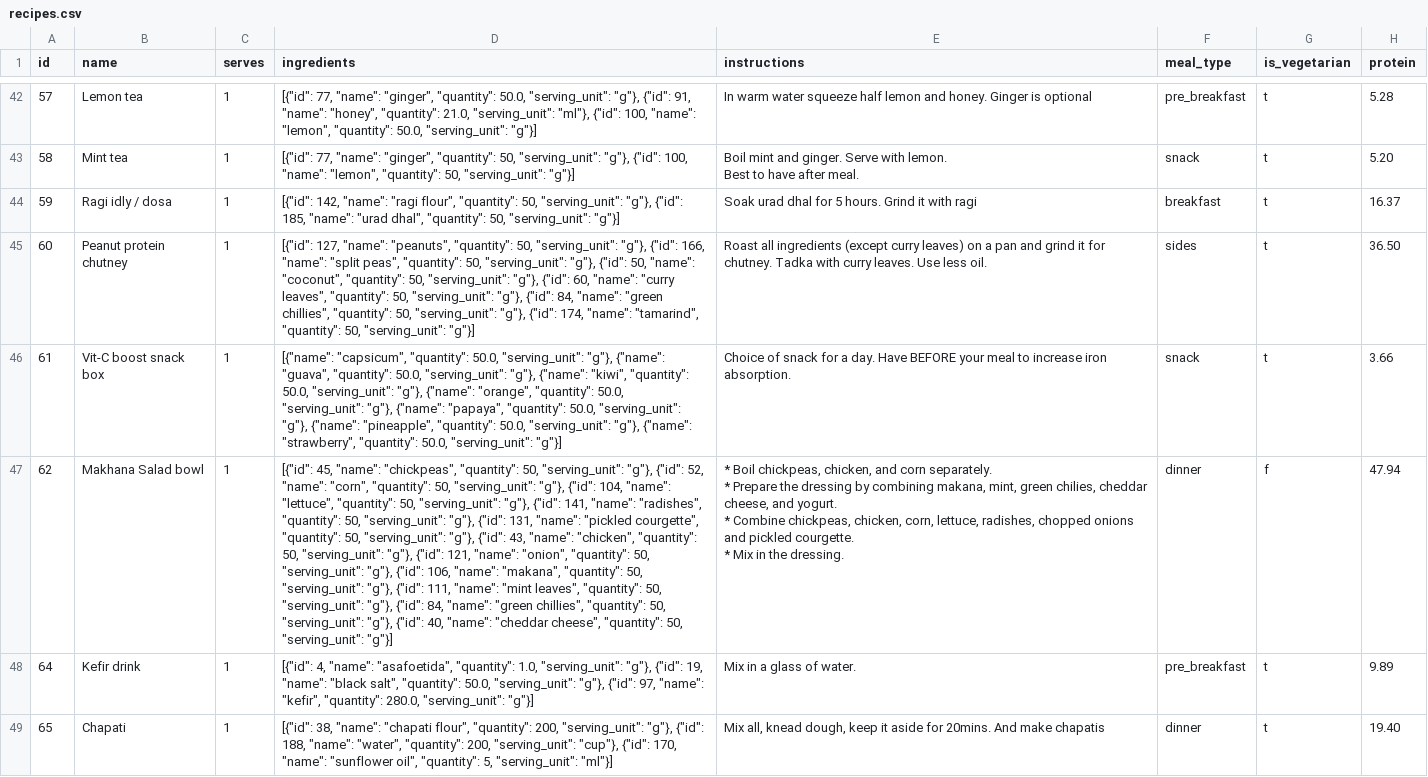
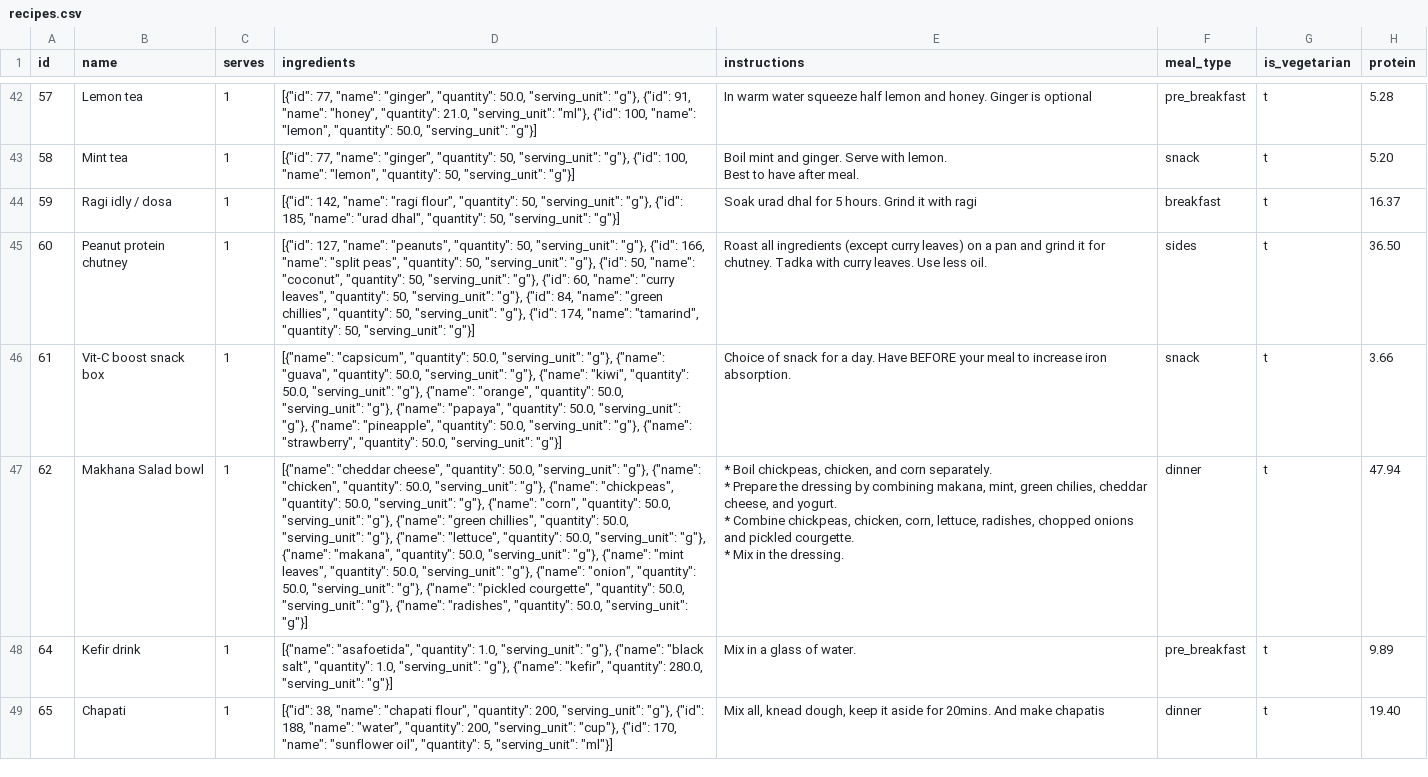
Before and after one commit to manojmanivannan/MealPlanner, a CSV file: backend/data/recipes.csv, drawn as a sheet; only a part is shown, gaps mark what is left out; the diff covers the shown part only; the diff names each change by its address in the sheet, - before the commit and + after, or states it on an @@ line.

Commit message:
fix error while adding ingredient from adding-recipe page

```diff
--- a/backend/data/recipes.csv
+++ b/backend/data/recipes.csv
-D47 (ingredients): [{"id": 45, "name": "chickpeas", "quantity": 50, "serving_unit": "g"}, {"id": 52, "name": "corn", "quantity": 50, "serving_unit": "g"}, {"id": 104, "name": "lettuce", "quantity": 50, "serving_unit": "g"}, {"id": 141, "name": "radishes", "quantity": 50, "serving_unit": "g"}, {"id": 131, "name": "pickled courgette", "quantity": 50, "serving_unit": "g"}, {"id": 43, "name": "chicken", "quantity": 50, "serving_unit": "g"}, {"id": 121, "name": "onion", "quantity": 50, "serving_unit": "g"}, {"id": 106, "name": "makana", "quantity": 50, "serving_unit": "g"}, {"id": 111, "name": "mint leaves", "quantity": 50, "serving_unit": "g"}, {"id": 84, "name": "green chillies", "quantity": 50, "serving_unit": "g"}, {"id": 40, "name": "cheddar cheese", "quantity": 50, "serving_unit": "g"}]
+D47 (ingredients): [{"name": "cheddar cheese", "quantity": 50.0, "serving_unit": "g"}, {"name": "chicken", "quantity": 50.0, "serving_unit": "g"}, {"name": "chickpeas", "quantity": 50.0, "serving_unit": "g"}, {"name": "corn", "quantity": 50.0, "serving_unit": "g"}, {"name": "green chillies", "quantity": 50.0, "serving_unit": "g"}, {"name": "lettuce", "quantity": 50.0, "serving_unit": "g"}, {"name": "makana", "quantity": 50.0, "serving_unit": "g"}, {"name": "mint leaves", "quantity": 50.0, "serving_unit": "g"}, {"name": "onion", "quantity": 50.0, "serving_unit": "g"}, {"name": "pickled courgette", "quantity": 50.0, "serving_unit": "g"}, {"name": "radishes", "quantity": 50.0, "serving_unit": "g"}]
-G47 (is_vegetarian): f
+G47 (is_vegetarian): t
-D48 (ingredients): [{"id": 4, "name": "asafoetida", "quantity": 1.0, "serving_unit": "g"}, {"id": 19, "name": "black salt", "quantity": 50.0, "serving_unit": "g"}, {"id": 97, "name": "kefir", "quantity":…
+D48 (ingredients): [{"name": "asafoetida", "quantity": 1.0, "serving_unit": "g"}, {"name": "black salt", "quantity": 1.0, "serving_unit": "g"}, {"name": "kefir", "quantity":…
```
Also changed, not shown: 3 added rows and 8 edited cells elsewhere in this file, 2 other files.
